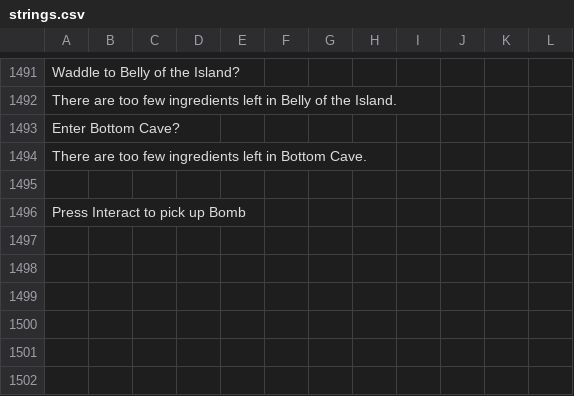
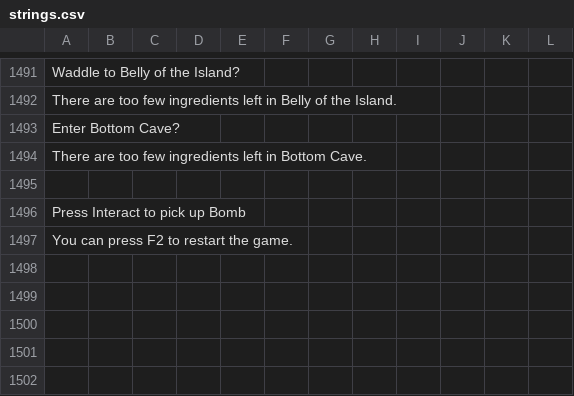
Before and after one commit to Kirobsi/Wake-With-Purpose, a CSV file: datafiles/strings.csv, drawn as a sheet; only a part is shown, gaps mark what is left out.

Commit message:
Bomb fuse improvements + end screen prompt
+ Improved bomb fuse stuff a little (feel free to change them back to orange, jam)
+ Made it so pressing jump on the end screen briefly displays "You can press F2 to restart the game"

```diff
--- a/datafiles/strings.csv
+++ b/datafiles/strings.csv
@@ -1505,3 +1505,3 @@ There are too few ingredients left in Bottom Cave.,,,,,,,,,,,
 Press Interact to pick up Bomb,,,,,,,,,,,
-,,,,,,,,,,,
+You can press F2 to restart the game.,,,,,,,,,,,
 ,,,,,,,,,,,
```
Also changed, not shown: 21 other files.
